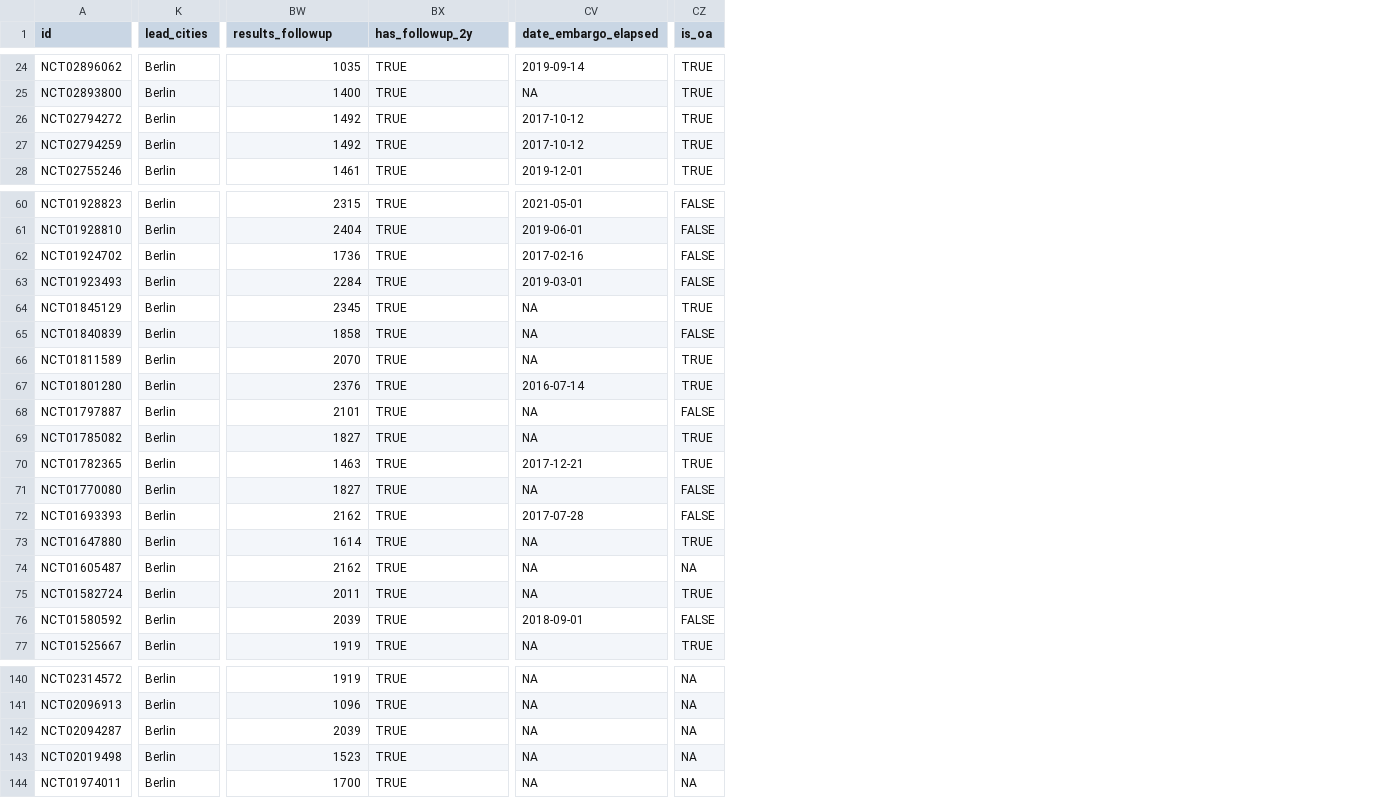
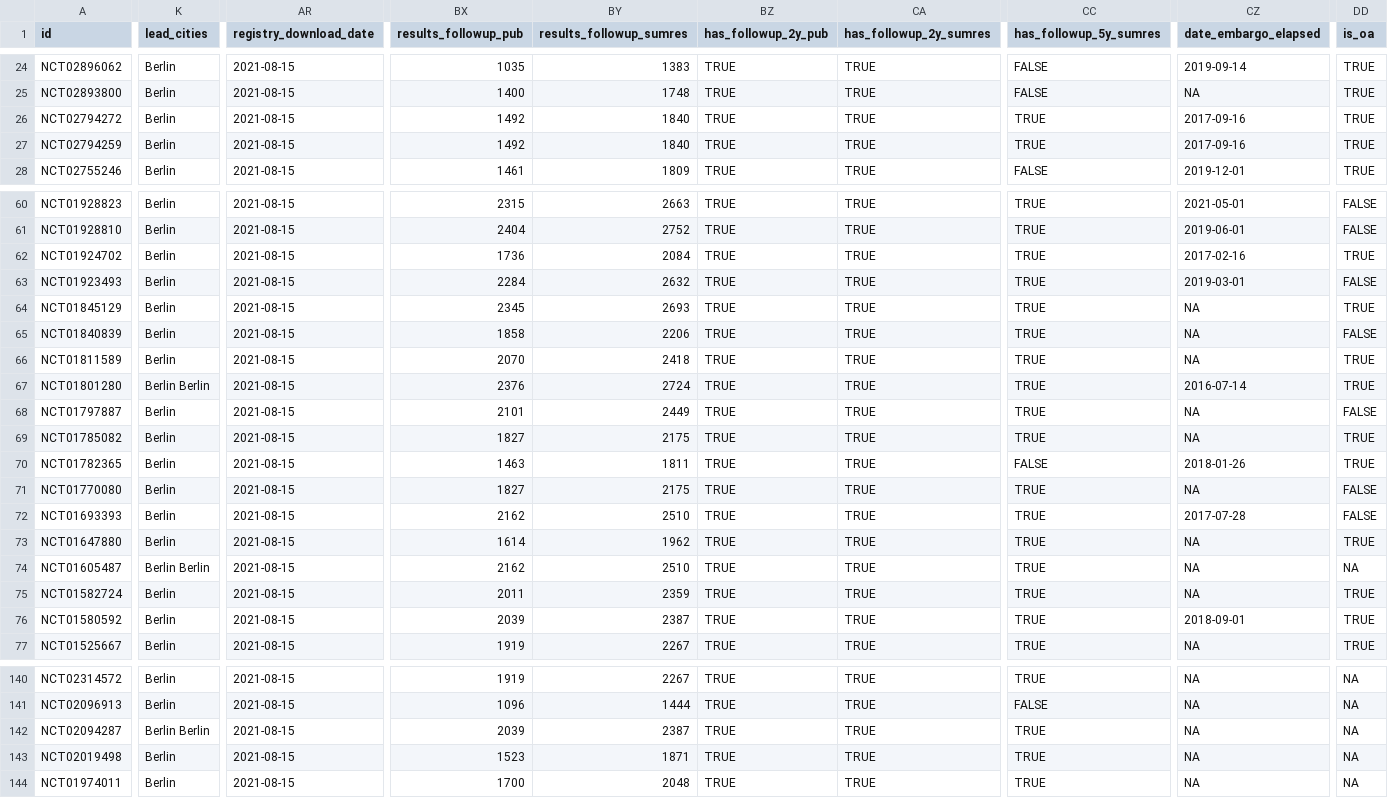
Before and after one commit to quest-bih/tv-ct-transparency, a CSV file: data/processed/trackvalue.csv, drawn as a sheet; only a part is shown, gaps mark what is left out; addresses are those after the commit; the diff covers the shown part only; the diff names each change by its address in the sheet, - before the commit and + after, or states it on an @@ line.

Commit message:
Align raw and processed data with IntoValue
- Updated OA and SYP data (query date: 20/02/2022)
- Changes to follow-up variables for timely reporting
- Harmonization of city names

```diff
--- a/data/processed/trackvalue.csv
+++ b/data/processed/trackvalue.csv
+column AR (registry_download_date), rows 24-28: all 2021-08-15; rows 60-77: all 2021-08-15; rows 140-144: all 2021-08-15
+column BY (results_followup_sumres), rows 24-28: 1383 | 1748 | 1840 | 1840 | 1809; rows 60-77: 2663 | 2752 | 2084 | 2632 | 2693 | 2206 | 2418 | 2724 | 2449 | 2175 | 1811 | 2175 | 2510 | 1962 | 2510 | 2359 | 2387 | 2267; rows 140-144: 2267 | 1444 | 2387 | 1871 | 2048
+column CA (has_followup_2y_sumres), rows 24-28: all TRUE; rows 60-77: all TRUE; rows 140-144: all TRUE
+column CC (has_followup_5y_sumres), rows 24-28: FALSE | FALSE | TRUE | TRUE | FALSE; rows 60-77: TRUE | TRUE | TRUE | TRUE | TRUE | TRUE | TRUE | TRUE | TRUE | TRUE | FALSE | TRUE | TRUE | TRUE | TRUE | TRUE | TRUE | TRUE; rows 140-144: TRUE | FALSE | TRUE | TRUE | TRUE
-BX1: results_followup
+BX1: results_followup_pub
-BZ1: has_followup_2y
+BZ1: has_followup_2y_pub
-CZ26:CZ27 (date_embargo_elapsed): 2017-10-12
+CZ26:CZ27 (date_embargo_elapsed): 2017-09-16
-DD62 (is_oa): FALSE
+DD62 (is_oa): TRUE
-K67 (lead_cities): Berlin
+K67 (lead_cities): Berlin Berlin
-CZ70 (date_embargo_elapsed): 2017-12-21
+CZ70 (date_embargo_elapsed): 2018-01-26
-K74 (lead_cities): Berlin
+K74 (lead_cities): Berlin Berlin
-DD76 (is_oa): FALSE
+DD76 (is_oa): TRUE
-K142 (lead_cities): Berlin
+K142 (lead_cities): Berlin Berlin
```
Also changed, not shown: 30 edited cells elsewhere in this file, 1 other file.
